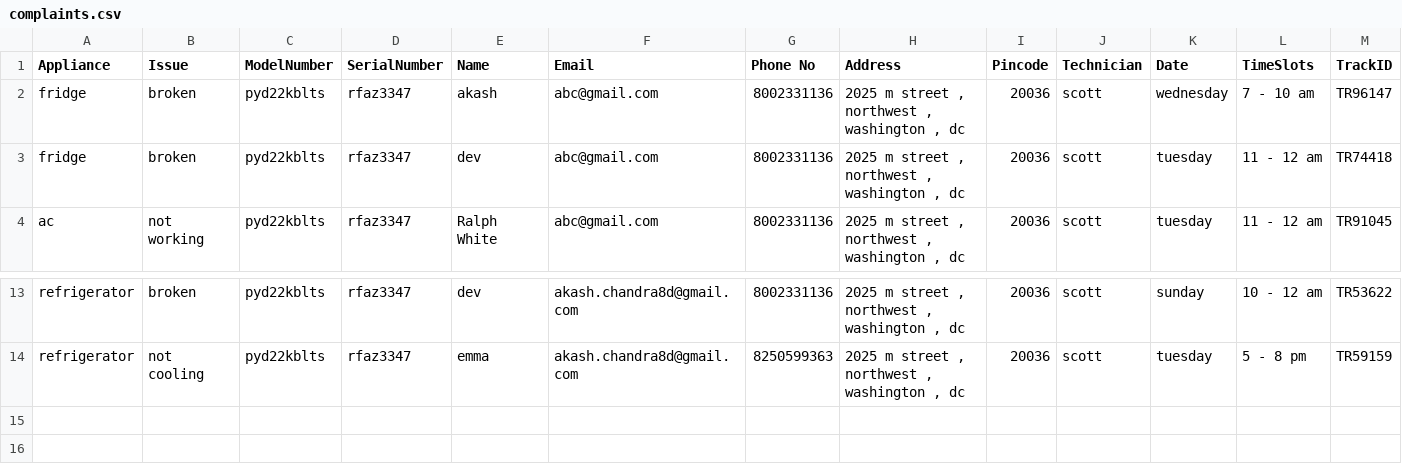
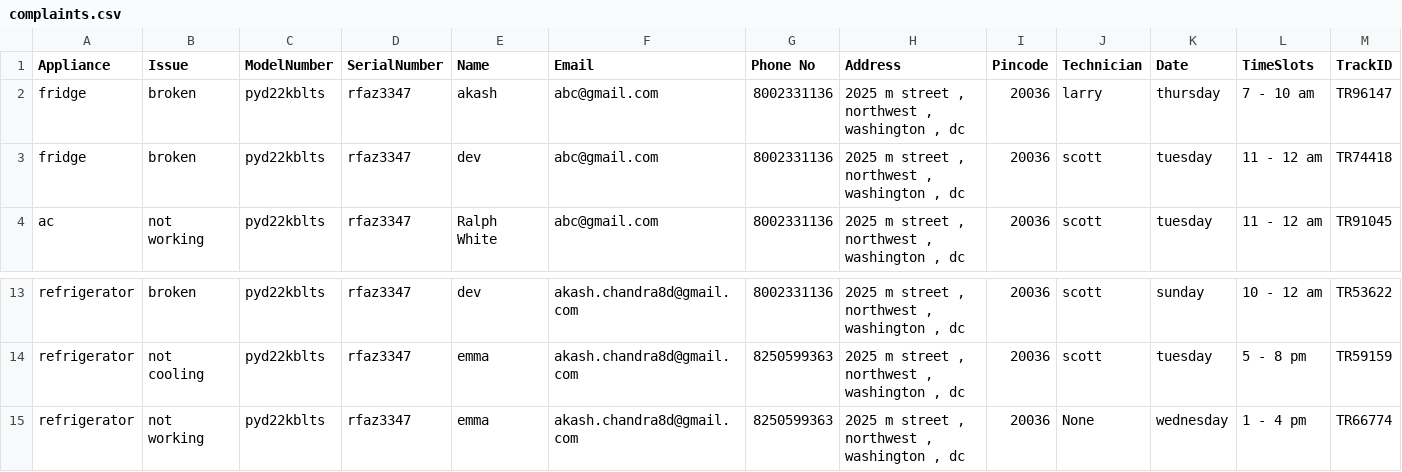
Before and after one commit to halloTheCoder/service-bot-host, a CSV file: complaints.csv, drawn as a sheet; only a part is shown, gaps mark what is left out.

```diff
--- a/complaints.csv
+++ b/complaints.csv
@@ -1,3 +1,3 @@
 Appliance	Issue	ModelNumber	SerialNumber	Name	Email	Phone No	Address	Pincode	Technician	Date	TimeSlots	TrackID
-fridge	broken	pyd22kblts	rfaz3347	akash	abc@gmail.com	8002331136	2025 m street , northwest , washington , dc	20036	scott	wednesday	7 - 10 am	TR96147
+fridge	broken	pyd22kblts	rfaz3347	akash	abc@gmail.com	8002331136	2025 m street , northwest , washington , dc	20036	larry	thursday	7 - 10 am	TR96147
 fridge	broken	pyd22kblts	rfaz3347	dev	abc@gmail.com	8002331136	2025 m street , northwest , washington , dc	20036	scott	tuesday	11 - 12 am	TR74418
@@ -14 +14,2 @@ refrigerator	broken	pyd22kblts	rfaz3347	dev	akash.chandra8d@gmail.com	8002331136
 refrigerator	not cooling	pyd22kblts	rfaz3347	emma	akash.chandra8d@gmail.com	8250599363	2025 m street , northwest , washington , dc	20036	scott	tuesday	5 - 8 pm	TR59159
+refrigerator	not working	pyd22kblts	rfaz3347	emma	akash.chandra8d@gmail.com	8250599363	2025 m street , northwest , washington , dc	20036	None	wednesday	1 - 4 pm	TR66774
```
Also changed, not shown: 3 other files.
